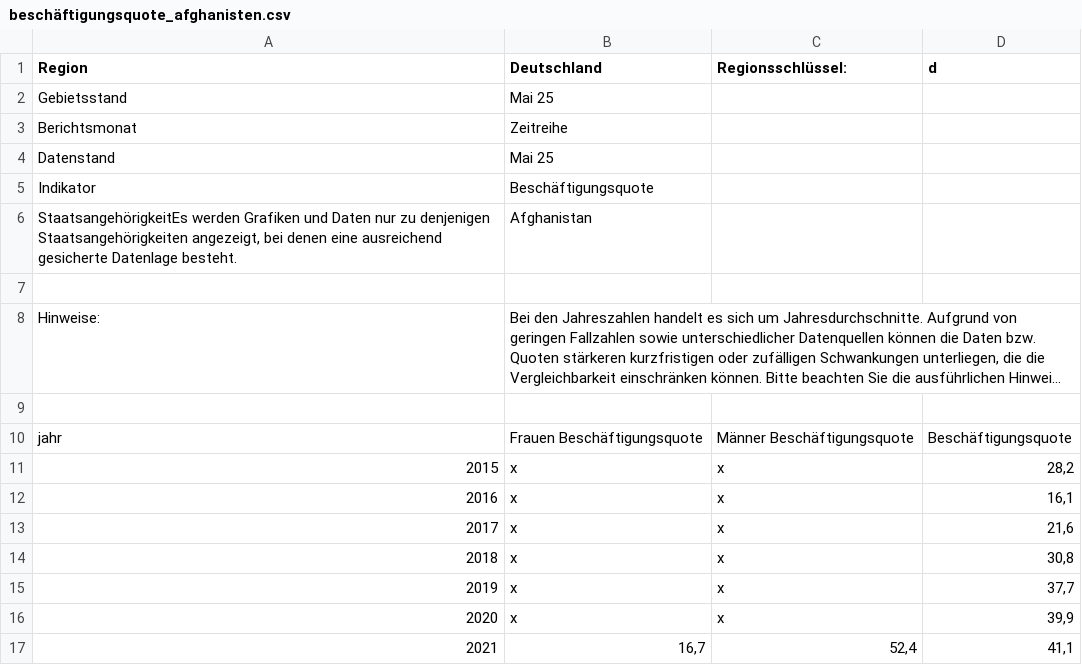
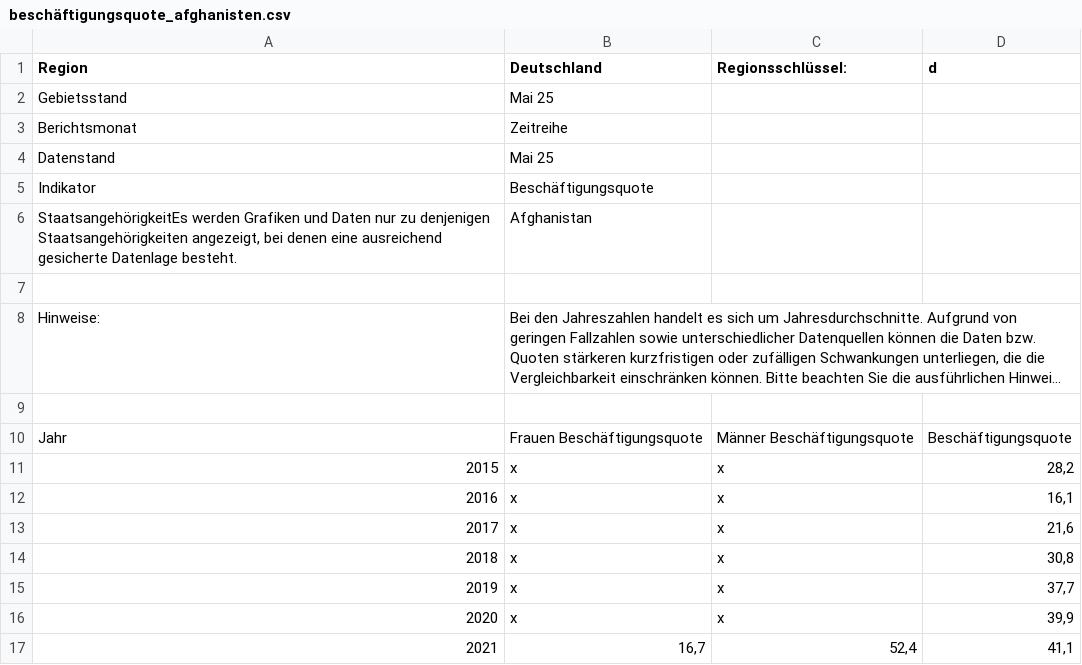
Before and after one commit to Antonijatzele/DSI_Abschlussprojekt, a CSV file: Daten/Integration/Arbeitsmarktintegration/beschäftigungsquote_afghanisten.csv, drawn as a sheet; only a part is shown; long unchanged cells end in …; the diff names each change by its address in the sheet, - before the commit and + after, or states it on an @@ line.

Commit message:
Spalte korrigiert

```diff
--- a/Daten/Integration/Arbeitsmarktintegration/beschäftigungsquote_afghanisten.csv
+++ b/Daten/Integration/Arbeitsmarktintegration/beschäftigungsquote_afghanisten.csv
-A10 (Region): jahr
+A10 (Region): Jahr
```
